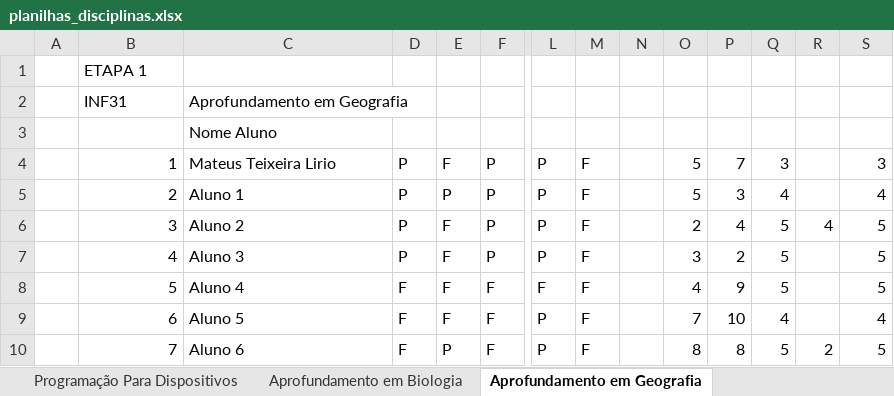
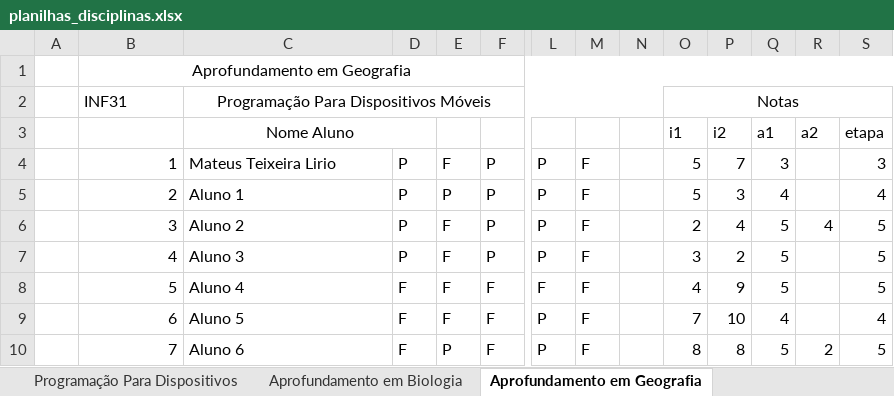
Before and after one commit to MateusLirio3/Sistema_Gerenciamento_Academico, an Excel workbook: Planilhas_Exemplo/planilhas_disciplinas.xlsx, sheet Aprofundamento em Geografia, drawn as a sheet; only a part is shown, gaps mark what is left out; values as stored, in another font and other column widths than the file's, no borders; removed rows and columns are numbered as before the commit, all else as after; rows hold the shown columns only; the diff names each change by its address in the sheet, - before the commit and + after, or states it on an @@ line.

```diff
--- a/Planilhas_Exemplo/planilhas_disciplinas.xlsx (sheet Aprofundamento em Geografia)
+++ b/Planilhas_Exemplo/planilhas_disciplinas.xlsx (sheet Aprofundamento em Geografia)
-B1: ETAPA 1
+B1: Aprofundamento em Geografia
-B1 alignment: left
+B1 alignment: center
+B1:S1 merged
-C2: Aprofundamento em Geografia
+C2: Programação Para Dispositivos Móveis
-C2 alignment: left
+C2 alignment: center
+C2:N2 merged
-O2: (empty)
+O2: Notas
+O2:S2 merged
-row 3:  |  | Nome Aluno
+row 3:  |  | Nome Aluno |  |  |  |  |  |  | i1 | i2 | a1 | a2 | etapa
```
Also changed, not shown: sheet Aprofundamento em Filosofia, sheet Língua Portuguesa, sheet Aprofundamento em Biologia, sheet Aprofundamento em Sociologia, sheet Aprofundamento em História, sheet Banco de Dados II, 5 more sheets, 7 other files.
